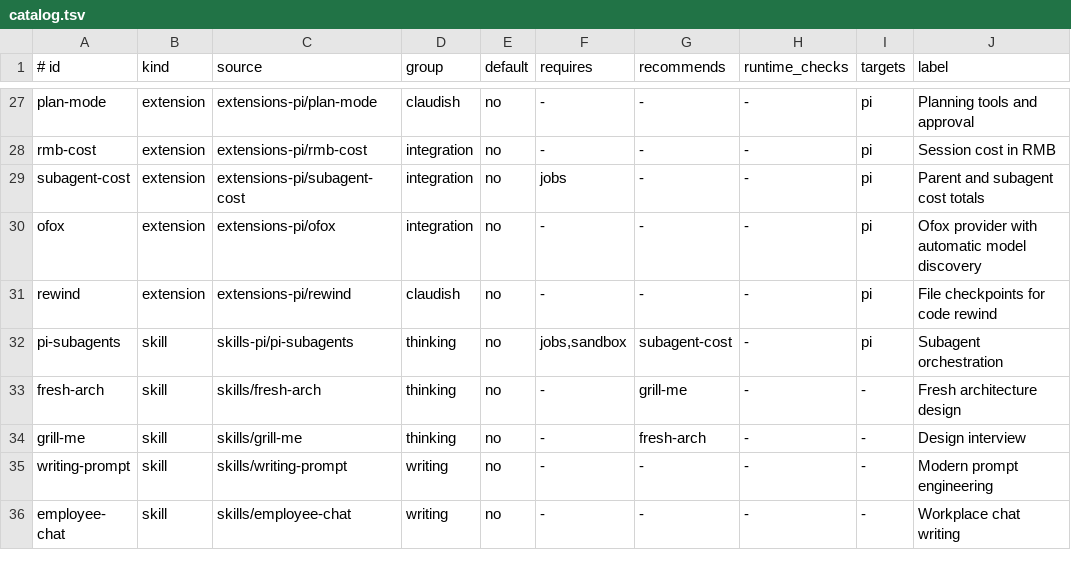
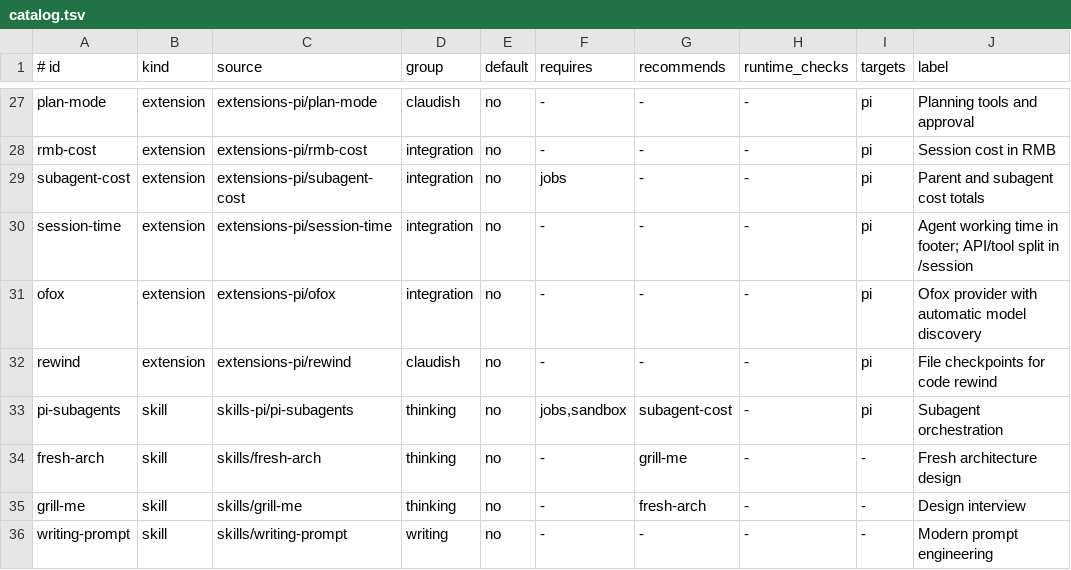
Before and after one commit to archibate/agent-skills, a TSV file: installer/catalog.tsv, drawn as a sheet; only a part is shown, gaps mark what is left out; the shorter side is filled out with more unchanged rows.

Commit message:
feat(session-time): track agent working time with API/tool split
Footer shows the session total and the running, waiting or last run time.
/session gets a Time section with API inference, tools and other sub-items
for the session and the current or last run. Runs are persisted as custom
entries; dialogs pause the clock and cache-warming requests are ignored.

```diff
--- a/installer/catalog.tsv
+++ b/installer/catalog.tsv
@@ -29,2 +29,3 @@ rmb-cost	extension	extensions-pi/rmb-cost	integration	no	-	-	-	pi	Session cost i
 subagent-cost	extension	extensions-pi/subagent-cost	integration	no	jobs	-	-	pi	Parent and subagent cost totals
+session-time	extension	extensions-pi/session-time	integration	no	-	-	-	pi	Agent working time in footer; API/tool split in /session
 ofox	extension	extensions-pi/ofox	integration	no	-	-	-	pi	Ofox provider with automatic model discovery
```
Also changed, not shown: 6 other files.
